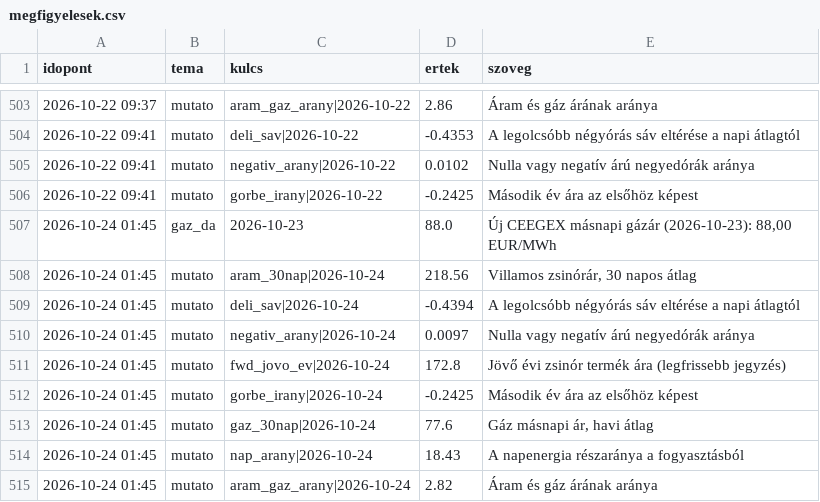
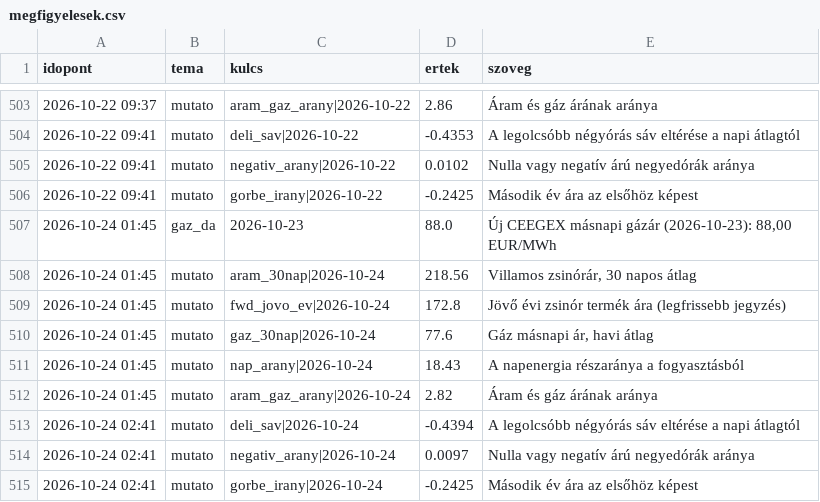
Before and after one commit to lostenergy/energiaar-figyelo, a CSV file: data/megfigyelesek.csv, drawn as a sheet; only a part is shown, gaps mark what is left out; removed rows and columns are numbered as before the commit, all else as after; the diff names each change by its address in the sheet, - before the commit and + after, or states it on an @@ line.

Commit message:
Adatfrissítés 2026-10-24 02:41

```diff
--- a/data/megfigyelesek.csv
+++ b/data/megfigyelesek.csv
-row 509: 2026-10-24 01:45 | mutato | deli_sav|2026-10-24 | -0.4394 | A legolcsóbb négyórás sáv eltérése a napi átlagtól
-row 510: 2026-10-24 01:45 | mutato | negativ_arany|2026-10-24 | 0.0097 | Nulla vagy negatív árú negyedórák aránya
-row 512: 2026-10-24 01:45 | mutato | gorbe_irany|2026-10-24 | -0.2425 | Második év ára az elsőhöz képest
+row 513: 2026-10-24 02:41 | mutato | deli_sav|2026-10-24 | -0.4394 | A legolcsóbb négyórás sáv eltérése a napi átlagtól
+row 514: 2026-10-24 02:41 | mutato | negativ_arany|2026-10-24 | 0.0097 | Nulla vagy negatív árú negyedórák aránya
+row 515: 2026-10-24 02:41 | mutato | gorbe_irany|2026-10-24 | -0.2425 | Második év ára az elsőhöz képest
```
